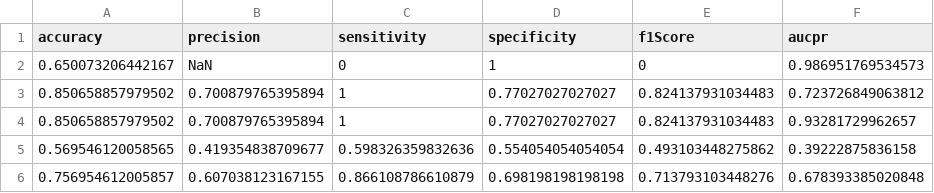
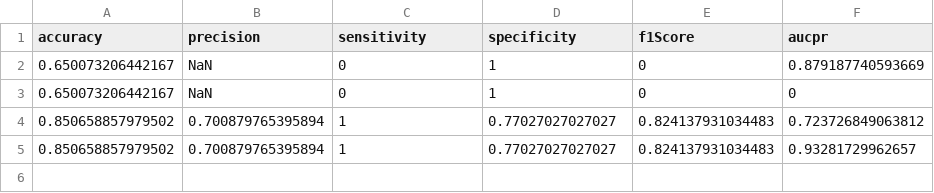
Before and after one commit to matthias-pichler/kMRCD, a CSV file: tables/breast-cancer-wisconsin/comparison.csv, drawn as a sheet.

```diff
--- a/tables/breast-cancer-wisconsin/comparison.csv
+++ b/tables/breast-cancer-wisconsin/comparison.csv
@@ -1,6 +1,5 @@
 accuracy,precision,sensitivity,specificity,f1Score,aucpr
-0.650073206442167,NaN,0,1,0,0.986951769534573
+0.650073206442167,NaN,0,1,0,0.879187740593669
+0.650073206442167,NaN,0,1,0,0
 0.850658857979502,0.700879765395894,1,0.77027027027027,0.824137931034483,0.723726849063812
 0.850658857979502,0.700879765395894,1,0.77027027027027,0.824137931034483,0.93281729962657
-0.569546120058565,0.419354838709677,0.598326359832636,0.554054054054054,0.493103448275862,0.39222875836158
-0.756954612005857,0.607038123167155,0.866108786610879,0.698198198198198,0.713793103448276,0.678393385020848
```
Also changed, not shown: 5 other files.
